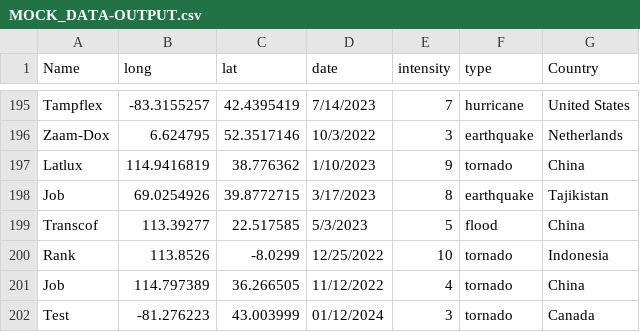
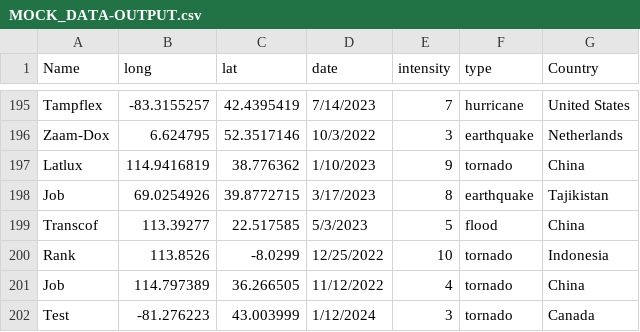
Before and after one commit to andy0207huang/wec2024, a CSV file: MOCK_DATA-OUTPUT.csv, drawn as a sheet; only a part is shown, gaps mark what is left out.

```diff
--- a/MOCK_DATA-OUTPUT.csv
+++ b/MOCK_DATA-OUTPUT.csv
@@ -201,2 +201,2 @@ Rank,113.8526,-8.0299,12/25/2022,10,tornado,Indonesia
 Job,114.797389,36.266505,11/12/2022,4,tornado,China
-Test,-81.276223,43.003999,01/12/2024,3,tornado,Canada
+Test,-81.276223,43.003999,1/12/2024,3,tornado,Canada
```
Also changed, not shown: 1 other file.
